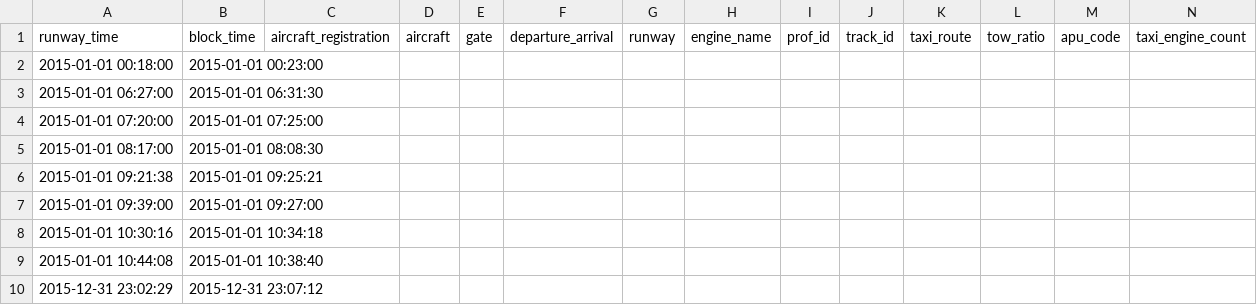
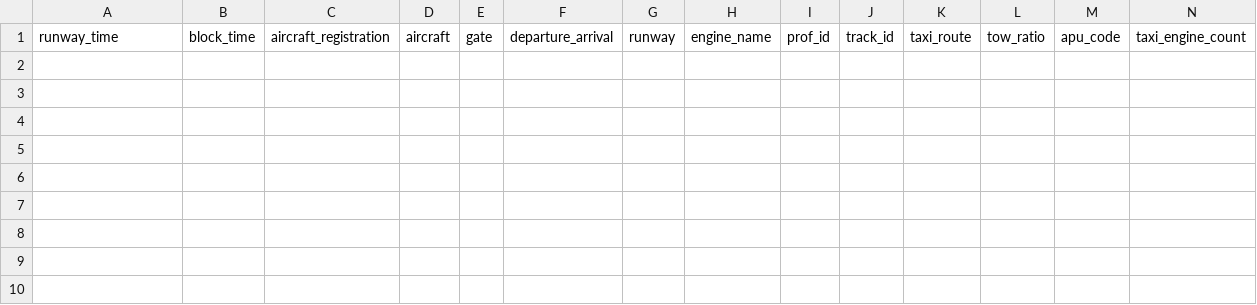
Before and after one commit to eurocontrol-asu/open_alaqs, a CSV file: example/case_1_movement.csv, drawn as a sheet; only a part is shown; rows hold the shown columns only; the diff names each change by its address in the sheet, - before the commit and + after, or states it on an @@ line.

Commit message:
Refactor code. Fix issue with empty movements files.

```diff
--- a/example/case_1_movement.csv
+++ b/example/case_1_movement.csv
-row 2: 2015-01-01 00:18:00 | 2015-01-01 00:23:00
-row 3: 2015-01-01 06:27:00 | 2015-01-01 06:31:30
-row 4: 2015-01-01 07:20:00 | 2015-01-01 07:25:00
-row 5: 2015-01-01 08:17:00 | 2015-01-01 08:08:30
-row 6: 2015-01-01 09:21:38 | 2015-01-01 09:25:21
-row 7: 2015-01-01 09:39:00 | 2015-01-01 09:27:00
-row 8: 2015-01-01 10:30:16 | 2015-01-01 10:34:18
-row 9: 2015-01-01 10:44:08 | 2015-01-01 10:38:40
-row 10: 2015-12-31 23:02:29 | 2015-12-31 23:07:12
```
Also changed, not shown: 5 other files.
